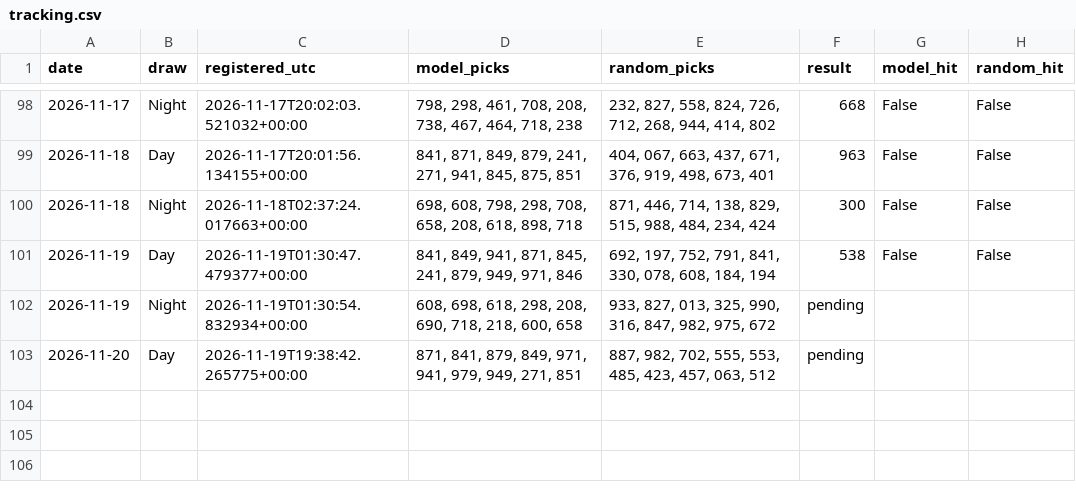
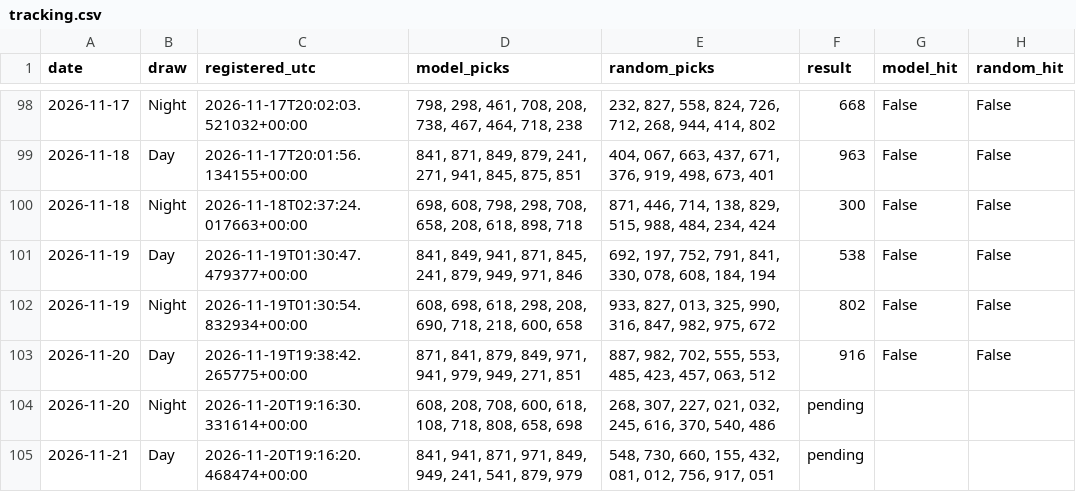
Before and after one commit to mannyal2057/sc-lottery-paper-tracker, a CSV file: pick3/paper/tracking.csv, drawn as a sheet; only a part is shown, gaps mark what is left out.

```diff
--- a/pick3/paper/tracking.csv
+++ b/pick3/paper/tracking.csv
@@ -101,3 +101,5 @@ date,draw,registered_utc,model_picks,random_picks,result,model_hit,random_hit
 2026-11-19,Day,2026-11-19T01:30:47.479377+00:00,"841, 849, 941, 871, 845, 241, 879, 949, 971, 846","692, 197, 752, 791, 841, 330, 078, 608, 184, 194",538,False,False
-2026-11-19,Night,2026-11-19T01:30:54.832934+00:00,"608, 698, 618, 298, 208, 690, 718, 218, 600, 658","933, 827, 013, 325, 990, 316, 847, 982, 975, 672",pending,,
-2026-11-20,Day,2026-11-19T19:38:42.265775+00:00,"871, 841, 879, 849, 971, 941, 979, 949, 271, 851","887, 982, 702, 555, 553, 485, 423, 457, 063, 512",pending,,
+2026-11-19,Night,2026-11-19T01:30:54.832934+00:00,"608, 698, 618, 298, 208, 690, 718, 218, 600, 658","933, 827, 013, 325, 990, 316, 847, 982, 975, 672",802,False,False
+2026-11-20,Day,2026-11-19T19:38:42.265775+00:00,"871, 841, 879, 849, 971, 941, 979, 949, 271, 851","887, 982, 702, 555, 553, 485, 423, 457, 063, 512",916,False,False
+2026-11-20,Night,2026-11-20T19:16:30.331614+00:00,"608, 208, 708, 600, 618, 108, 718, 808, 658, 698","268, 307, 227, 021, 032, 245, 616, 370, 540, 486",pending,,
+2026-11-21,Day,2026-11-20T19:16:20.468474+00:00,"841, 941, 871, 971, 849, 949, 241, 541, 879, 979","548, 730, 660, 155, 432, 081, 012, 756, 917, 051",pending,,
```
Also changed, not shown: 57 other files.
